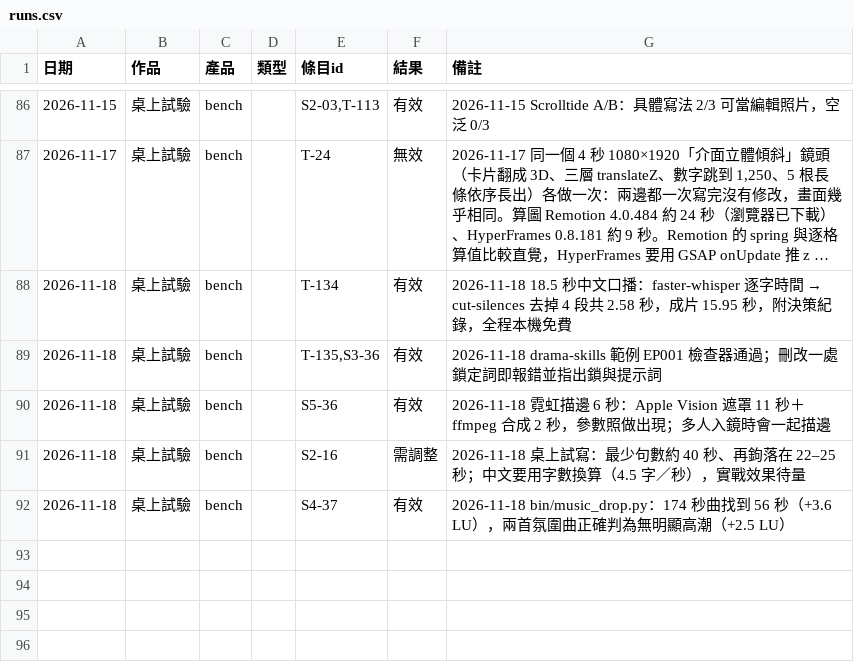
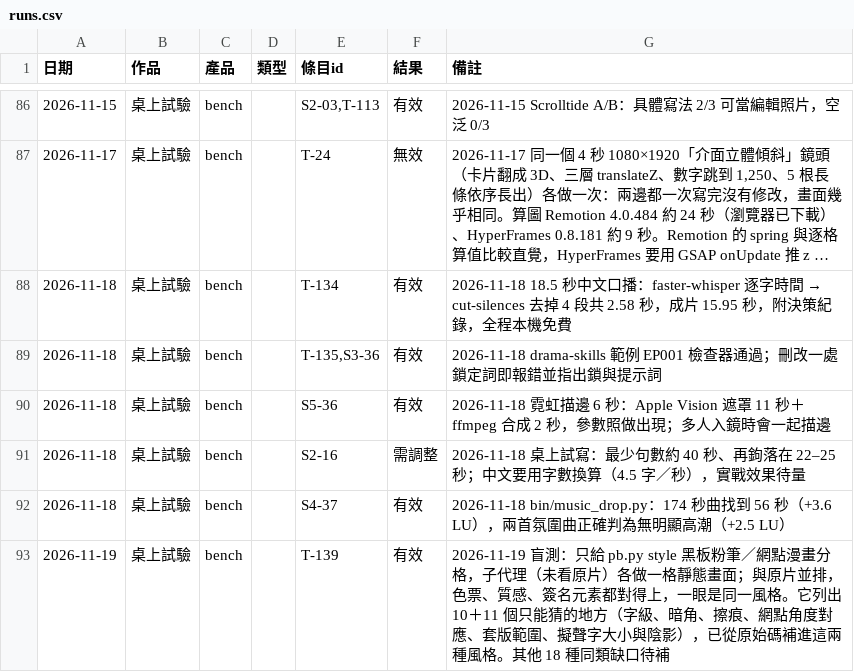
Before and after one commit to mick3412/production-playbook, a CSV file: data/runs.csv, drawn as a sheet; only a part is shown, gaps mark what is left out; long unchanged cells end in ….

```diff
--- a/data/runs.csv
+++ b/data/runs.csv
@@ -92 +92,2 @@
 "2026-11-18","桌上試驗","bench","","S4-37","有效","2026-11-18 bin/music_drop.py：174 秒曲找到 56 秒（+3.6 LU），兩首氛圍曲正確判為無明顯高潮（+2.5 LU）"
+"2026-11-19","桌上試驗","bench","","T-139","有效","2026-11-19 盲測：只給 pb.py style 黑板粉筆／網點漫畫分格，子代理（未看原片）各做一格靜態畫面；與原片並排，色票、質感、簽名元素都對得上，一眼是同一風格。它列出 10＋11 個只能猜的地方（字級、暗角、擦痕、網點角度對應、套版範圍、擬聲字大小與陰影），已從原始碼補進這兩種風格。其他 18 種同類缺口待補"
```
Also changed, not shown: data/sources.csv, data/tools.csv, 4 other files.
